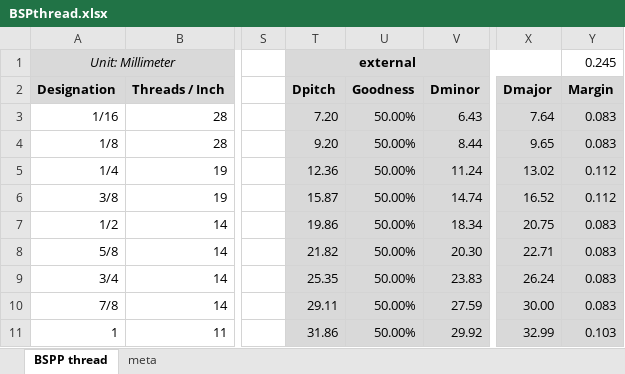
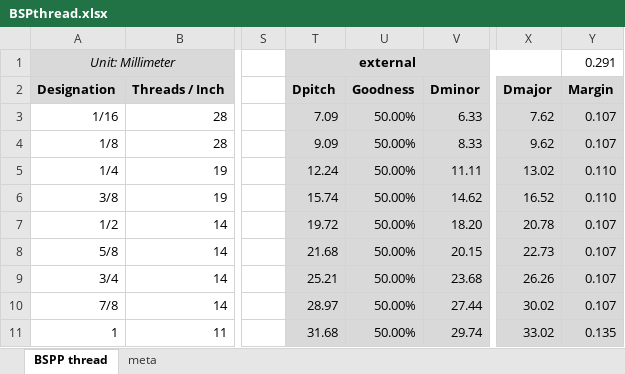
Before and after one commit to adrianschlatter/threadlib, an Excel workbook: BSPthread/BSPthread.xlsx, sheet BSPP thread, drawn as a sheet; only a part is shown, gaps mark what is left out; values as stored, in another font and other column widths than the file's, no borders; charts and pictures not drawn; the diff covers the shown part only; the diff names each change by its address in the sheet, - before the commit and + after, or states it on an @@ line.

Commit message:
fixed error in external Dpitch calculation

```diff
--- a/BSPthread/BSPthread.xlsx (sheet BSPP thread)
+++ b/BSPthread/BSPthread.xlsx (sheet BSPP thread)
-Y1: 0.245
+Y1: 0.291
-T3: 7.20
+T3: 7.09
-V3: 6.43
+V3: 6.33
-X3: 7.64
+X3: 7.62
-Y3:Y4: 0.083
+Y3:Y4: 0.107
-T4: 9.20
+T4: 9.09
-V4: 8.44
+V4: 8.33
-X4: 9.65
+X4: 9.62
-T5: 12.36
+T5: 12.24
-V5: 11.24
+V5: 11.11
-Y5:Y6: 0.112
+Y5:Y6: 0.110
-T6: 15.87
+T6: 15.74
-V6: 14.74
+V6: 14.62
-T7: 19.86
+T7: 19.72
-V7: 18.34
+V7: 18.20
-X7: 20.75
+X7: 20.78
-Y7:Y10: 0.083
+Y7:Y10: 0.107
-T8: 21.82
+T8: 21.68
-V8: 20.30
+V8: 20.15
-X8: 22.71
+X8: 22.73
-T9: 25.35
+T9: 25.21
-V9: 23.83
+V9: 23.68
-X9: 26.24
+X9: 26.26
-T10: 29.11
+T10: 28.97
-V10: 27.59
+V10: 27.44
-X10: 30.00
+X10: 30.02
-T11: 31.86
+T11: 31.68
-V11: 29.92
+V11: 29.74
-X11: 32.99
+X11: 33.02
-Y11: 0.103
+Y11: 0.135
```
Also changed, not shown: 54 edited cells elsewhere in this sheet, formulas that keep their value, charts or pictures.
